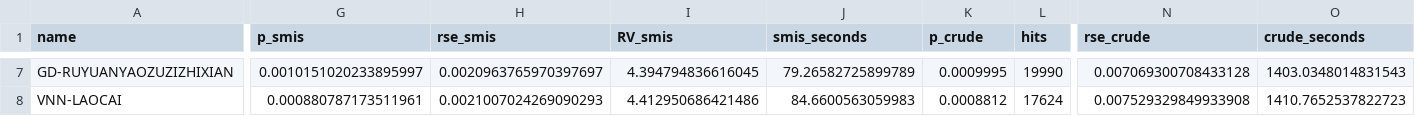
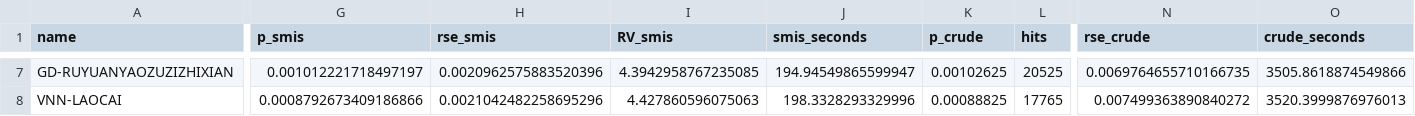
Before and after one commit to vinhqdang/stochastic_vrp, a CSV file: svrpspd_wdro/results/rarecert/r3_hubcrude.csv, drawn as a sheet; only a part is shown, gaps mark what is left out; the diff covers the shown part only; the diff names each change by its address in the sheet, - before the commit and + after, or states it on an @@ line.

```diff
--- a/svrpspd_wdro/results/rarecert/r3_hubcrude.csv
+++ b/svrpspd_wdro/results/rarecert/r3_hubcrude.csv
-G7 (p_smis): 0.0010151020233895997
+G7 (p_smis): 0.001012221718497197
-H7 (rse_smis): 0.0020963765970397697
+H7 (rse_smis): 0.0020962575883520396
-I7 (RV_smis): 4.394794836616045
+I7 (RV_smis): 4.3942958767235085
-J7 (smis_seconds): 79.26582725899789
+J7 (smis_seconds): 194.94549865599947
-K7 (p_crude): 0.0009995
+K7 (p_crude): 0.00102625
-L7 (hits): 19990
+L7 (hits): 20525
-N7 (rse_crude): 0.007069300708433128
+N7 (rse_crude): 0.0069764655710166735
-O7 (crude_seconds): 1403.0348014831543
+O7 (crude_seconds): 3505.8618874549866
-G8 (p_smis): 0.000880787173511961
+G8 (p_smis): 0.0008792673409186866
-H8 (rse_smis): 0.0021007024269090293
+H8 (rse_smis): 0.0021042482258695296
-I8 (RV_smis): 4.412950686421486
+I8 (RV_smis): 4.427860596075063
-J8 (smis_seconds): 84.6600563059983
+J8 (smis_seconds): 198.3328293329996
-K8 (p_crude): 0.0008812
+K8 (p_crude): 0.00088825
-L8 (hits): 17624
+L8 (hits): 17765
-N8 (rse_crude): 0.007529329849933908
+N8 (rse_crude): 0.007499363890840272
-O8 (crude_seconds): 1410.7652537822723
+O8 (crude_seconds): 3520.3999876976013
```
Also changed, not shown: 28 edited cells elsewhere in this file, svrpspd_wdro/results/rarecert/r3_coverage2.csv, svrpspd_wdro/results/rarecert/r3_long.csv, 8 other files.
